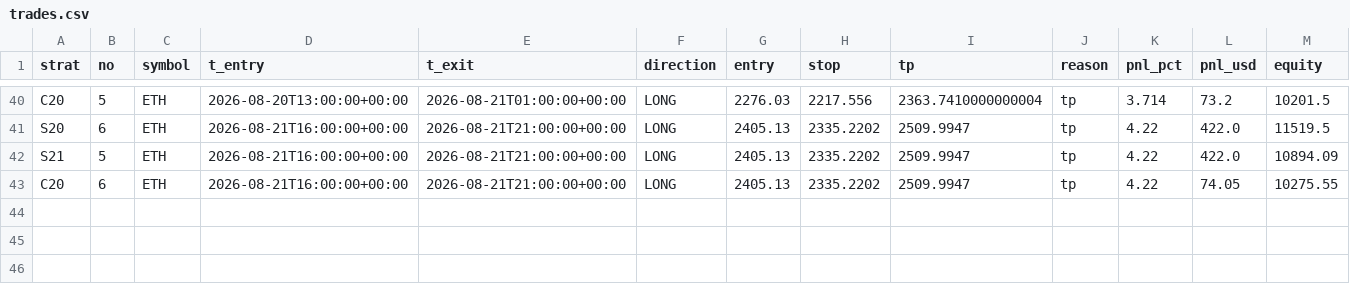
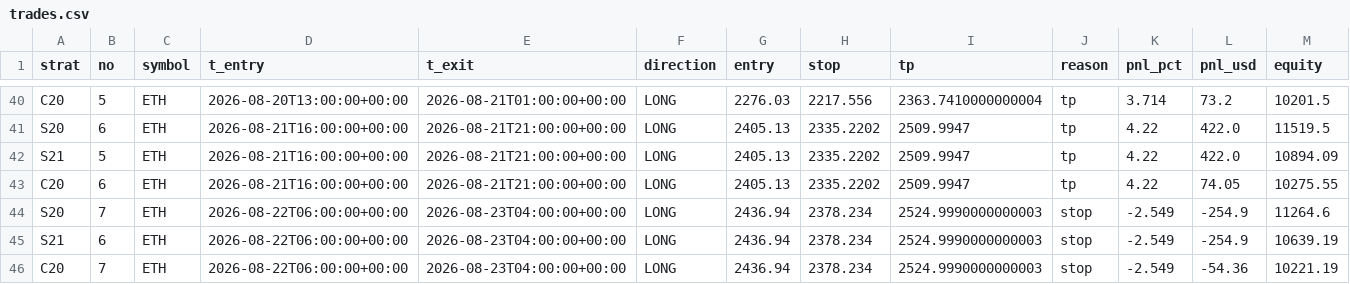
Before and after one commit to Jessieeeeai/dpl-flow-bot, a CSV file: trades.csv, drawn as a sheet; only a part is shown, gaps mark what is left out; the diff names each change by its address in the sheet, - before the commit and + after, or states it on an @@ line.

```diff
--- a/trades.csv
+++ b/trades.csv
+row 44: S20 | 7 | ETH | 2026-08-22T06:00:00+00:00 | 2026-08-23T04:00:00+00:00 | LONG | 2436.94 | 2378.234 | 2524.9990000000003 | stop | -2.549 | -254.9 | 11264.6
+row 45: S21 | 6 | ETH | 2026-08-22T06:00:00+00:00 | 2026-08-23T04:00:00+00:00 | LONG | 2436.94 | 2378.234 | 2524.9990000000003 | stop | -2.549 | -254.9 | 10639.19
+row 46: C20 | 7 | ETH | 2026-08-22T06:00:00+00:00 | 2026-08-23T04:00:00+00:00 | LONG | 2436.94 | 2378.234 | 2524.9990000000003 | stop | -2.549 | -54.36 | 10221.19
```
Also changed, not shown: 1 other file.
